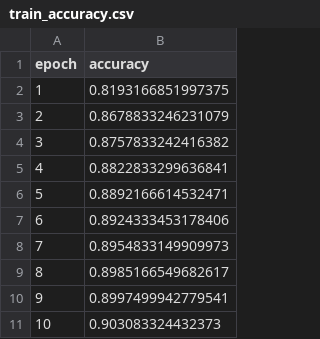
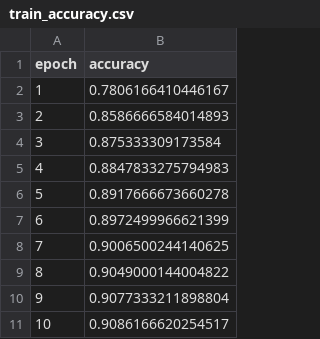
Before and after one commit to iterative/demo-fashion-mnist, a CSV file: output/train/train_accuracy.csv, drawn as a sheet.

```diff
--- a/output/train/train_accuracy.csv
+++ b/output/train/train_accuracy.csv
@@ -1,11 +1,11 @@
 epoch,accuracy
-1,0.8193166851997375
-2,0.8678833246231079
-3,0.8757833242416382
-4,0.8822833299636841
-5,0.8892166614532471
-6,0.8924333453178406
-7,0.8954833149909973
-8,0.8985166549682617
-9,0.8997499942779541
-10,0.903083324432373
+1,0.7806166410446167
+2,0.8586666584014893
+3,0.875333309173584
+4,0.8847833275794983
+5,0.8917666673660278
+6,0.8972499966621399
+7,0.9006500244140625
+8,0.9049000144004822
+9,0.9077333211898804
+10,0.9086166620254517
```
Also changed, not shown: output/train/train_loss.csv, 15 other files.
